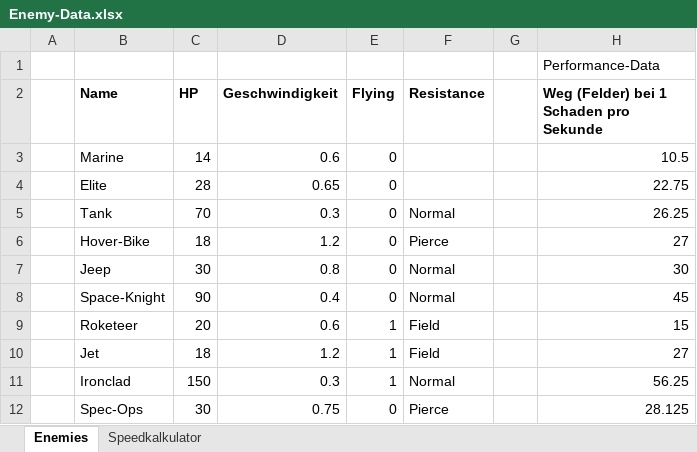
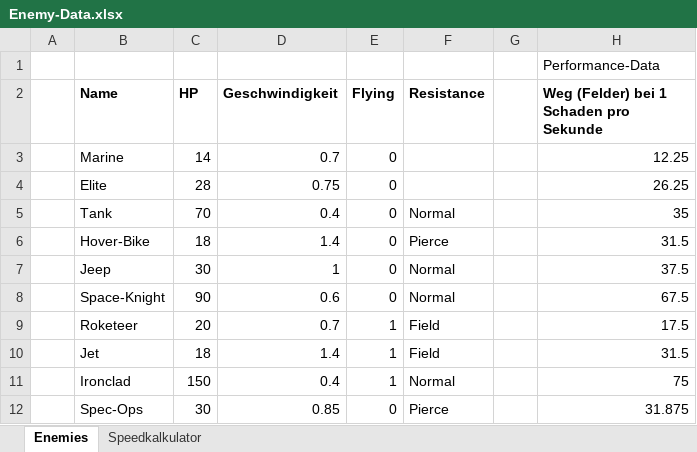
Before and after one commit to MasterIV/ggj2015, an Excel workbook: Enemy-Data.xlsx, sheet Enemies, drawn as a sheet; values as stored, in another font and other column widths than the file's, no borders; the diff names each change by its address in the sheet, - before the commit and + after, or states it on an @@ line.

```diff
--- a/Enemy-Data.xlsx (sheet Enemies)
+++ b/Enemy-Data.xlsx (sheet Enemies)
-D3 (Geschwindigkeit): 0.6
+D3 (Geschwindigkeit): 0.7
-H3: 10.5
+H3: 12.25
-D4 (Geschwindigkeit): 0.65
+D4 (Geschwindigkeit): 0.75
-H4: 22.75
+H4: 26.25
-D5 (Geschwindigkeit): 0.3
+D5 (Geschwindigkeit): 0.4
-H5: 26.25
+H5: 35
-D6 (Geschwindigkeit): 1.2
+D6 (Geschwindigkeit): 1.4
-H6: 27
+H6: 31.5
-D7 (Geschwindigkeit): 0.8
+D7 (Geschwindigkeit): 1
-H7: 30
+H7: 37.5
-D8 (Geschwindigkeit): 0.4
+D8 (Geschwindigkeit): 0.6
-H8: 45
+H8: 67.5
-D9 (Geschwindigkeit): 0.6
+D9 (Geschwindigkeit): 0.7
-H9: 15
+H9: 17.5
-D10 (Geschwindigkeit): 1.2
+D10 (Geschwindigkeit): 1.4
-H10: 27
+H10: 31.5
-D11 (Geschwindigkeit): 0.3
+D11 (Geschwindigkeit): 0.4
-H11: 56.25
+H11: 75
-D12 (Geschwindigkeit): 0.75
+D12 (Geschwindigkeit): 0.85
-H12: 28.125
+H12: 31.875
```
Also changed, not shown: 1 other file.
